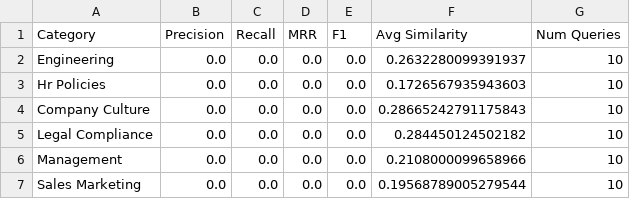
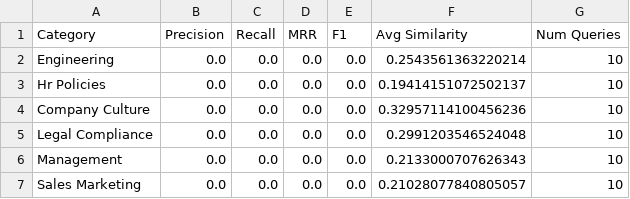
Before and after one commit to Saran-Jagadeesan-Uma/Intelligent-Onboarding-Assistant, a CSV file: experiments/comprehensive_bias_report.csv, drawn as a sheet.

```diff
--- a/experiments/comprehensive_bias_report.csv
+++ b/experiments/comprehensive_bias_report.csv
@@ -1,7 +1,7 @@
 Category,Precision,Recall,MRR,F1,Avg Similarity,Num Queries
-Engineering,0.0,0.0,0.0,0.0,0.2632280099391937,10
-Hr Policies,0.0,0.0,0.0,0.0,0.1726567935943603,10
-Company Culture,0.0,0.0,0.0,0.0,0.28665242791175843,10
-Legal Compliance,0.0,0.0,0.0,0.0,0.284450124502182,10
-Management,0.0,0.0,0.0,0.0,0.2108000099658966,10
-Sales Marketing,0.0,0.0,0.0,0.0,0.19568789005279544,10
+Engineering,0.0,0.0,0.0,0.0,0.2543561363220214,10
+Hr Policies,0.0,0.0,0.0,0.0,0.19414151072502137,10
+Company Culture,0.0,0.0,0.0,0.0,0.32957114100456236,10
+Legal Compliance,0.0,0.0,0.0,0.0,0.2991203546524048,10
+Management,0.0,0.0,0.0,0.0,0.2133000707626343,10
+Sales Marketing,0.0,0.0,0.0,0.0,0.21028077840805057,10
```
Also changed, not shown: 44 other files.
